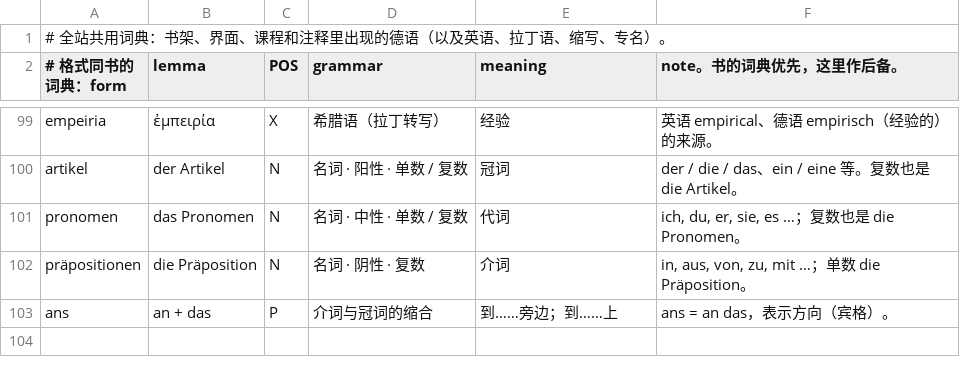
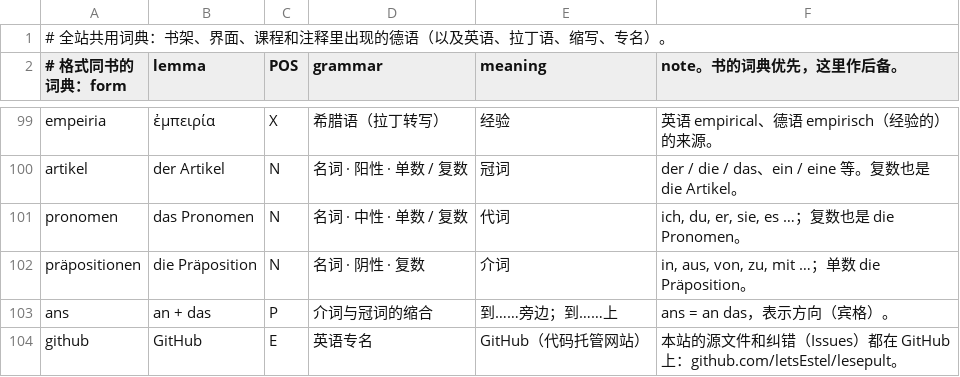
Before and after one commit to letsEstel/lesepult, a TSV file: shared/lexicon/01-site.tsv, drawn as a sheet; only a part is shown, gaps mark what is left out; the diff names each change by its address in the sheet, - before the commit and + after, or states it on an @@ line.

```diff
--- a/shared/lexicon/01-site.tsv
+++ b/shared/lexicon/01-site.tsv
+row 104: github | GitHub | E | 英语专名 | GitHub（代码托管网站） | 本站的源文件和纠错（Issues）都在 GitHub 上：github.com/letsEstel/lesepult。
```
Also changed, not shown: 9 other files.
